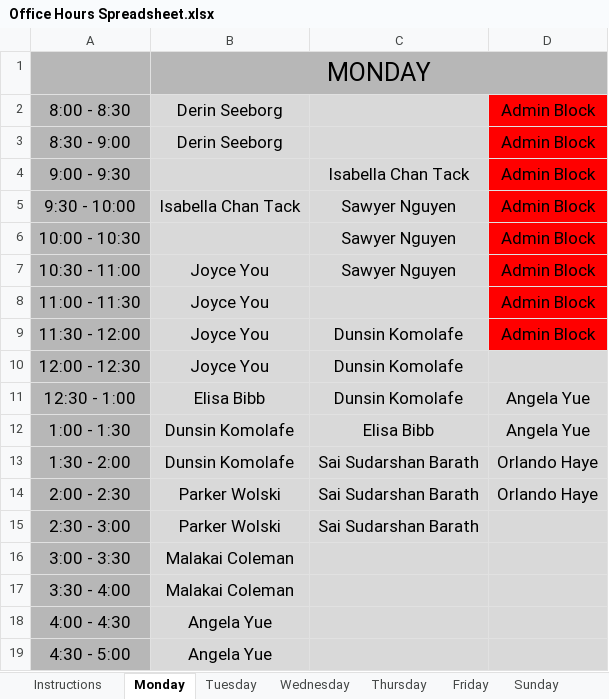
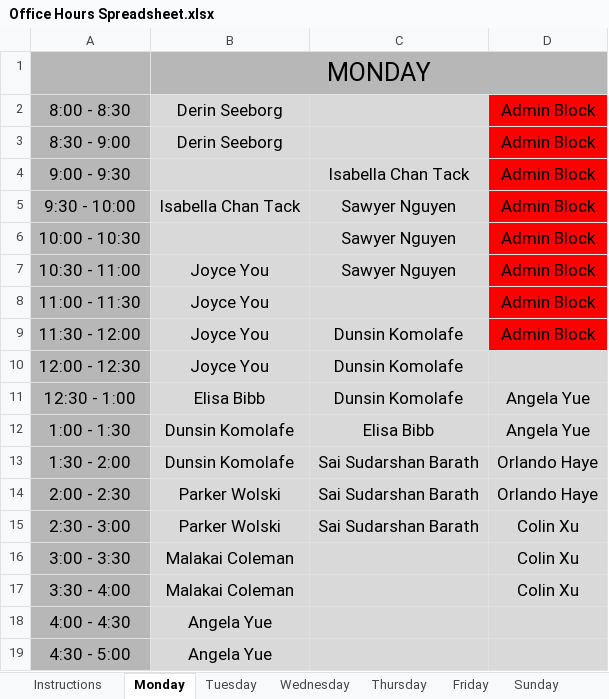
Before and after one commit to tamu-csce-pt/PT-Schedules, an Excel workbook: Office Hours Spreadsheet.xlsx, sheet Monday, drawn as a sheet; values as stored, in another font and other column widths than the file's, no borders; charts and pictures not drawn; the diff names each change by its address in the sheet, - before the commit and + after, or states it on an @@ line.

```diff
--- a/Office Hours Spreadsheet.xlsx (sheet Monday)
+++ b/Office Hours Spreadsheet.xlsx (sheet Monday)
-D15:D17: (empty)
+D15:D17: Colin Xu
```
Also changed, not shown: sheet Thursday, sheet Friday, sheet Wednesday, sheet Tuesday, sheet Sunday, 3 other files.
